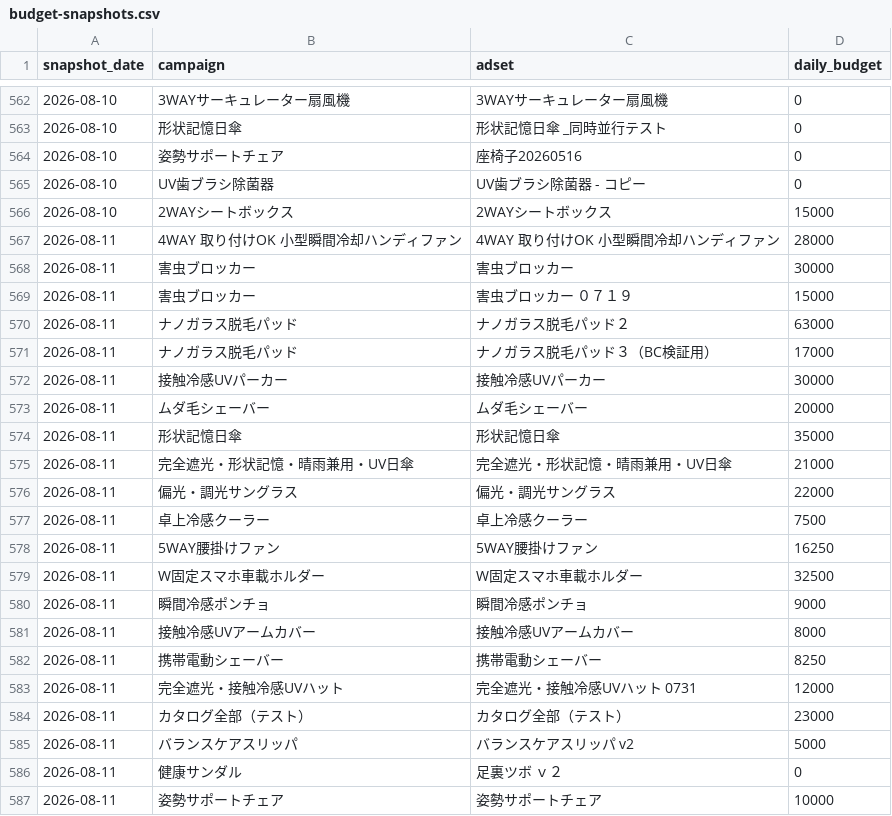
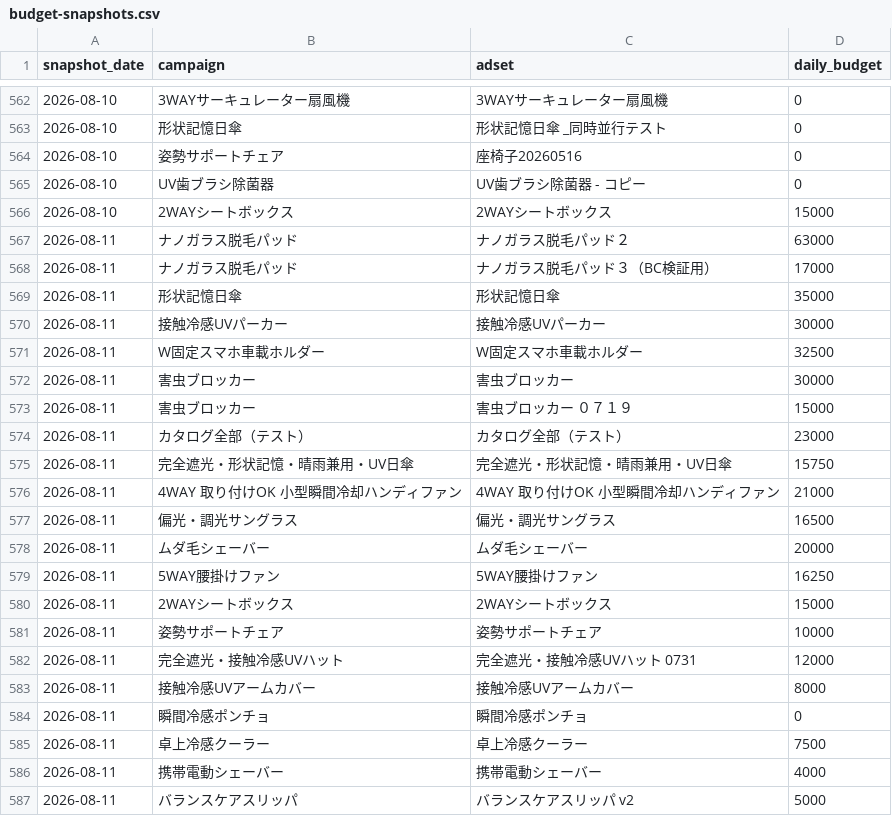
Before and after one commit to finracofficial-cmd/LOOana, a CSV file: data/budget-snapshots.csv, drawn as a sheet; only a part is shown, gaps mark what is left out; the diff covers the shown part only.

```diff
--- a/data/budget-snapshots.csv
+++ b/data/budget-snapshots.csv
@@ -566,22 +566,22 @@ snapshot_date,campaign,adset,daily_budget
 2026-08-10,2WAYシートボックス,2WAYシートボックス,15000
-2026-08-11,4WAY 取り付けOK 小型瞬間冷却ハンディファン,4WAY 取り付けOK 小型瞬間冷却ハンディファン,28000
+2026-08-11,ナノガラス脱毛パッド,ナノガラス脱毛パッド２,63000
+2026-08-11,ナノガラス脱毛パッド,ナノガラス脱毛パッド３（BC検証用）,17000
+2026-08-11,形状記憶日傘,形状記憶日傘,35000
+2026-08-11,接触冷感UVパーカー,接触冷感UVパーカー,30000
+2026-08-11,W固定スマホ車載ホルダー,W固定スマホ車載ホルダー,32500
 2026-08-11,害虫ブロッカー,害虫ブロッカー,30000
 2026-08-11,害虫ブロッカー,害虫ブロッカー ０７１９,15000
-2026-08-11,ナノガラス脱毛パッド,ナノガラス脱毛パッド２,63000
-2026-08-11,ナノガラス脱毛パッド,ナノガラス脱毛パッド３（BC検証用）,17000
-2026-08-11,接触冷感UVパーカー,接触冷感UVパーカー,30000
+2026-08-11,カタログ全部（テスト）,カタログ全部（テスト）,23000
+2026-08-11,完全遮光・形状記憶・晴雨兼用・UV日傘,完全遮光・形状記憶・晴雨兼用・UV日傘,15750
+2026-08-11,4WAY 取り付けOK 小型瞬間冷却ハンディファン,4WAY 取り付けOK 小型瞬間冷却ハンディファン,21000
+2026-08-11,偏光・調光サングラス,偏光・調光サングラス,16500
 2026-08-11,ムダ毛シェーバー,ムダ毛シェーバー,20000
-2026-08-11,形状記憶日傘,形状記憶日傘,35000
-2026-08-11,完全遮光・形状記憶・晴雨兼用・UV日傘,完全遮光・形状記憶・晴雨兼用・UV日傘,21000
-2026-08-11,偏光・調光サングラス,偏光・調光サングラス,22000
+2026-08-11,5WAY腰掛けファン,5WAY腰掛けファン,16250
+2026-08-11,2WAYシートボックス,2WAYシートボックス,15000
+2026-08-11,姿勢サポートチェア,姿勢サポートチェア,10000
+2026-08-11,完全遮光・接触冷感UVハット,完全遮光・接触冷感UVハット 0731,12000
+2026-08-11,接触冷感UVアームカバー,接触冷感UVアームカバー,8000
+2026-08-11,瞬間冷感ポンチョ,瞬間冷感ポンチョ,0
 2026-08-11,卓上冷感クーラー,卓上冷感クーラー,7500
-2026-08-11,5WAY腰掛けファン,5WAY腰掛けファン,16250
-2026-08-11,W固定スマホ車載ホルダー,W固定スマホ車載ホルダー,32500
-2026-08-11,瞬間冷感ポンチョ,瞬間冷感ポンチョ,9000
-2026-08-11,接触冷感UVアームカバー,接触冷感UVアームカバー,8000
-2026-08-11,携帯電動シェーバー,携帯電動シェーバー,8250
-2026-08-11,完全遮光・接触冷感UVハット,完全遮光・接触冷感UVハット 0731,12000
-2026-08-11,カタログ全部（テスト）,カタログ全部（テスト）,23000
+2026-08-11,携帯電動シェーバー,携帯電動シェーバー,4000
 2026-08-11,バランスケアスリッパ,バランスケアスリッパ v2,5000
-2026-08-11,健康サンダル,足裏ツボ ｖ２,0
-2026-08-11,姿勢サポートチェア,姿勢サポートチェア,10000
```
Also changed, not shown: 4 removed rows elsewhere in this file, 1 other file.
